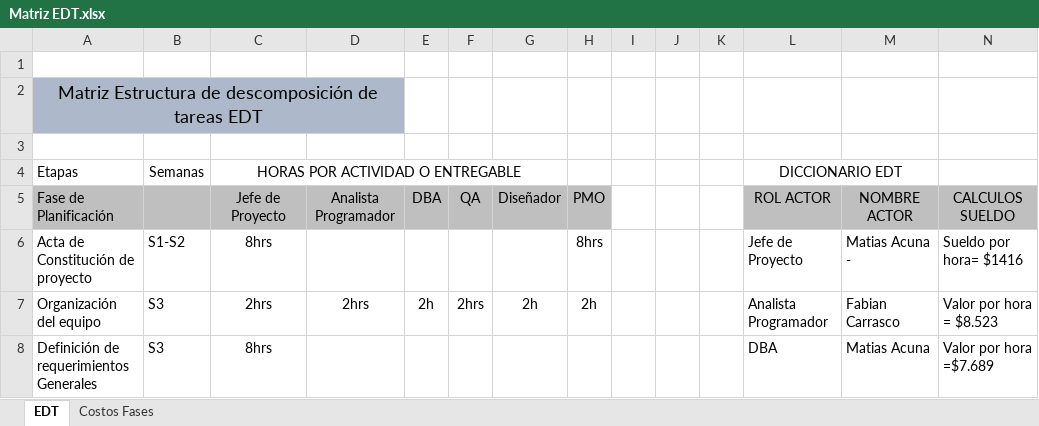
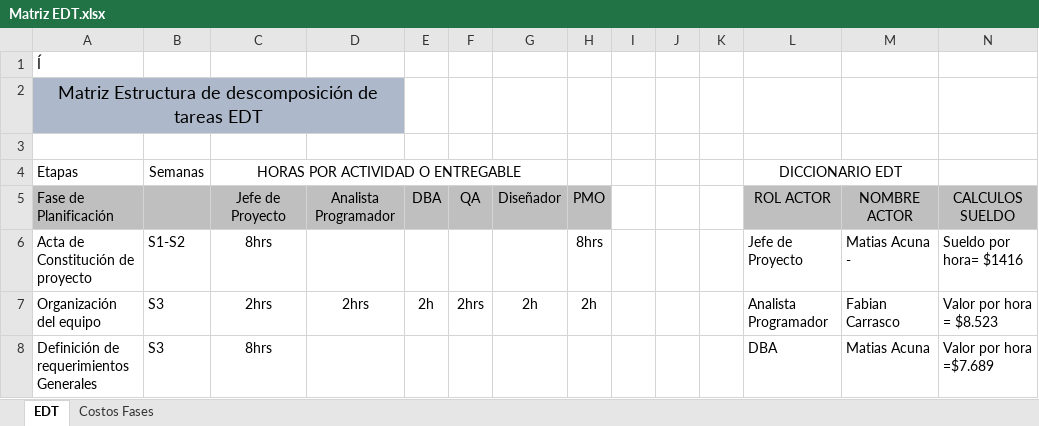
Before and after one commit to MatiasAcuna24/Portafolio-Titulo-MaCoFa, an Excel workbook: FASE1/DOCS/EVIDENCIAS_GRUPALES/ENTREGABLES/Matriz EDT.xlsx, sheet EDT, drawn as a sheet; only a part is shown; values as stored, in another font and other column widths than the file's, no borders; charts and pictures not drawn; the diff names each change by its address in the sheet, - before the commit and + after, or states it on an @@ line.

```diff
--- a/FASE1/DOCS/EVIDENCIAS_GRUPALES/ENTREGABLES/Matriz EDT.xlsx (sheet EDT)
+++ b/FASE1/DOCS/EVIDENCIAS_GRUPALES/ENTREGABLES/Matriz EDT.xlsx (sheet EDT)
-A1 (Etapas): (empty)
+A1 (Etapas): Í
```
Also changed, not shown: charts or pictures, FASE1/DOCS/EVIDENCIAS_GRUPALES/ENTREGABLES/Planilla de Requerimientos-2.xlsx, 11 other files.
